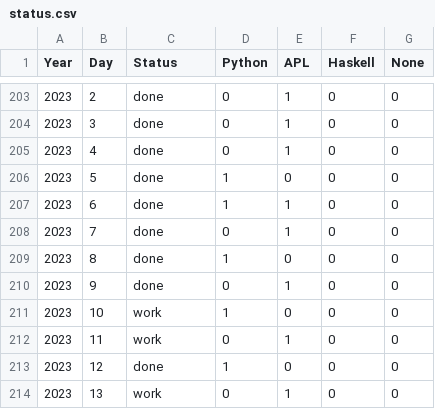
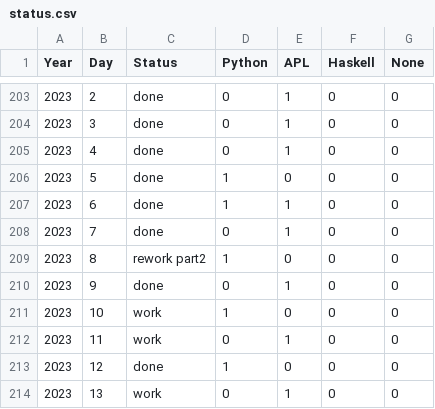
Before and after one commit to abcrtzyn/AdventOfCode, a CSV file: status.csv, drawn as a sheet; only a part is shown, gaps mark what is left out.

```diff
--- a/status.csv
+++ b/status.csv
@@ -208,3 +208,3 @@ Year, Day, Status, Python, APL, Haskell, None
 2023,   7,   done, 0,1,0,0
-2023,   8,   done, 1,0,0,0
+2023,   8, rework part2, 1,0,0,0
 2023,   9,   done, 0,1,0,0
```
Also changed, not shown: 4 other files.
